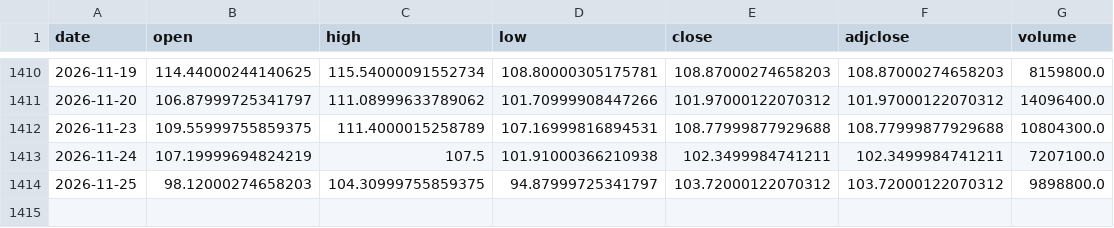
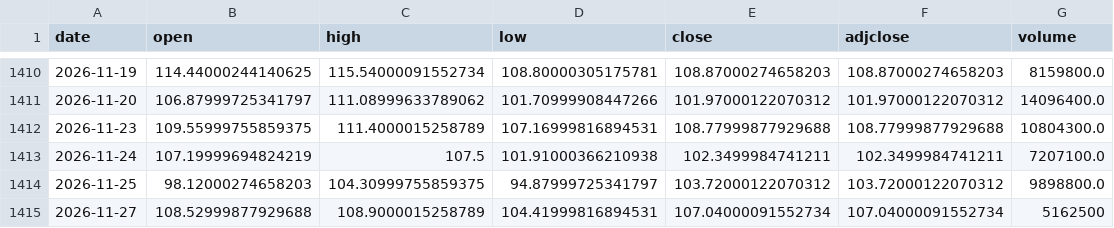
Before and after one commit to c7dprcvcv6-create/market-lab, a CSV file: data/prices/COIN.csv, drawn as a sheet; only a part is shown, gaps mark what is left out; the diff names each change by its address in the sheet, - before the commit and + after, or states it on an @@ line.

```diff
--- a/data/prices/COIN.csv
+++ b/data/prices/COIN.csv
+row 1415: 2026-11-27 | 108.52999877929688 | 108.9000015258789 | 104.41999816894531 | 107.04000091552734 | 107.04000091552734 | 5162500
```
Also changed, not shown: data/prices/BMNR.csv, data/prices/ETH-USD.csv, 15 other files.
